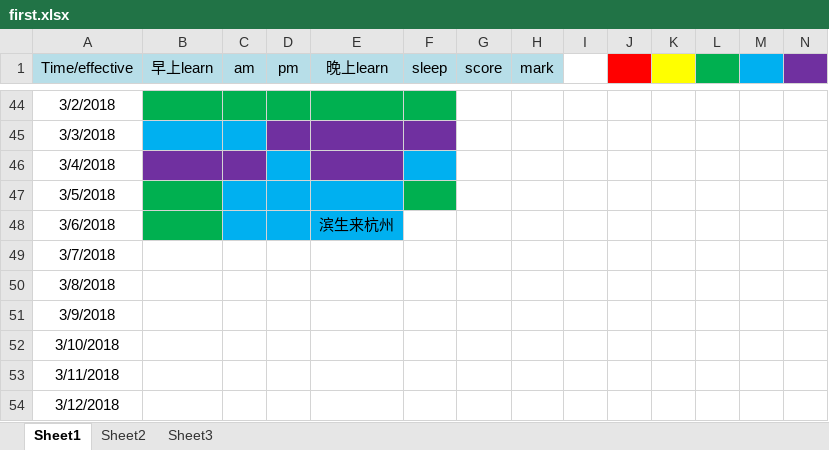
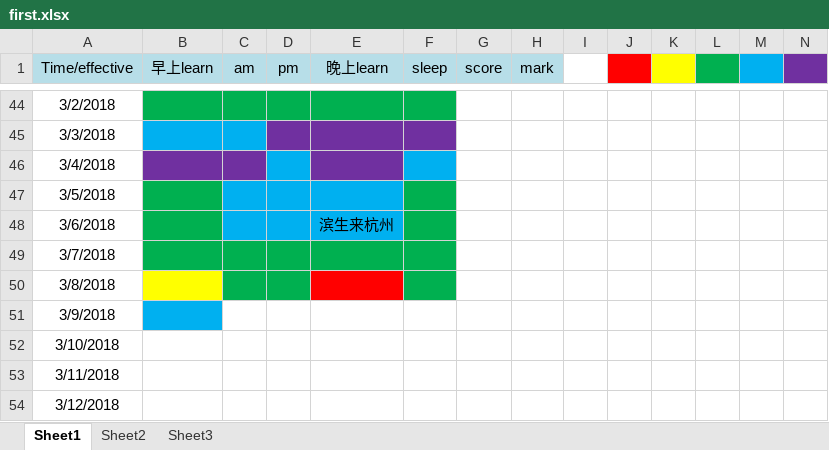
Before and after one commit to RockyDong/dream_plan, an Excel workbook: first.xlsx, sheet Sheet1, drawn as a sheet; only a part is shown, gaps mark what is left out; values as stored, in another font and other column widths than the file's, no borders; the diff names each change by its address in the sheet, - before the commit and + after, or states it on an @@ line.

Commit message:
对懒惰保持警惕

```diff
--- a/first.xlsx (sheet Sheet1)
+++ b/first.xlsx (sheet Sheet1)
-F48 fill: none
+F48 fill: #00B050
-B49:F49 fill: none
+B49:F49 fill: #00B050
-B50 fill: none
+B50 fill: #FFFF00
-C50:D50 fill: none
+C50:D50 fill: #00B050
-E50 fill: none
+E50 fill: #FF0000
-F50 fill: none
+F50 fill: #00B050
-B51 fill: none
+B51 fill: #00B0F0
```
